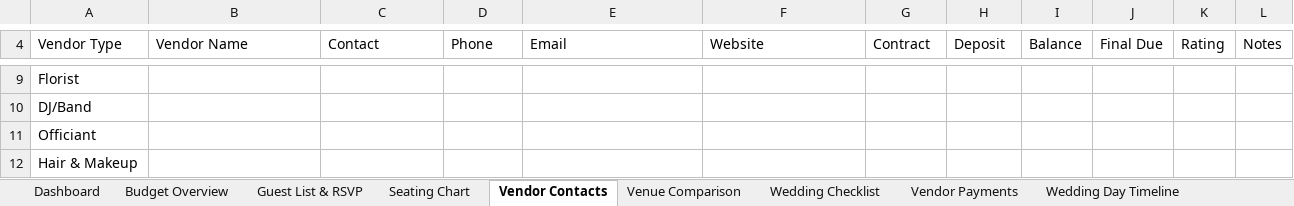
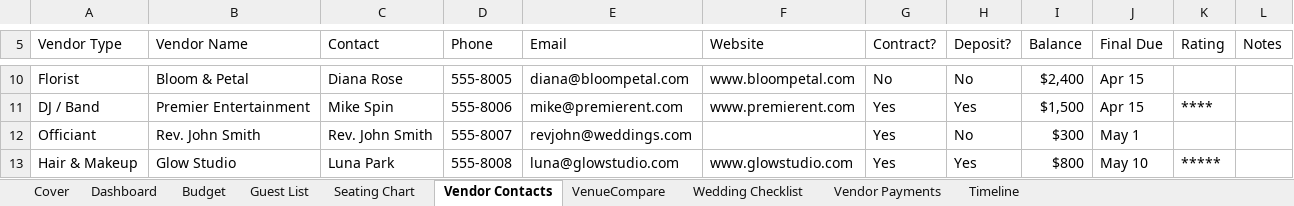
Before and after one commit to AiLunaStore/AiLunaStore, an Excel workbook: Wedding_Planner_Ultimate.xlsx, sheet Vendor Contacts, drawn as a sheet; only a part is shown, gaps mark what is left out; values as stored, in another font and other column widths than the file's, no cell formats; removed rows and columns are numbered as before the commit, all else as after; the diff covers the shown part only; the diff names each change by its address in the sheet, - before the commit and + after, or states it on an @@ line.

Commit message:
Wedding Planner Ultimate v3 — 10 tabs, navy + gold, charts, data validation, KPIs, color-coded

```diff
--- a/Wedding_Planner_Ultimate.xlsx (sheet Vendor Contacts)
+++ b/Wedding_Planner_Ultimate.xlsx (sheet Vendor Contacts)
-sheet tab: Guest List & RSVP
+sheet tab: Budget
-sheet tab: Budget Overview
-sheet tab: Venue Comparison
-sheet tab: Wedding Day Timeline
+sheet tab: Cover
+sheet tab: Guest List
+sheet tab: VenueCompare
-G5: Contract
+G5: Contract?
-H5: Deposit
+H5: Deposit?
-B10 (Vendor Name): (empty)
+B10 (Vendor Name): Bloom & Petal
-C10 (Contact): (empty)
+C10 (Contact): Diana Rose
-D10 (Phone): (empty)
+D10 (Phone): 555-8005
-E10 (Email): (empty)
+E10 (Email): diana@bloompetal.com
-F10 (Website): (empty)
+F10 (Website): www.bloompetal.com
-G10 (Contract?): (empty)
+G10 (Contract?): No
-H10 (Deposit?): (empty)
+H10 (Deposit?): No
-I10 (Balance): (empty)
+I10 (Balance): $2,400
-J10 (Final Due): (empty)
+J10 (Final Due): Apr 15
-row 10: DJ/Band
+row 11: DJ / Band | Premier Entertainment | Mike Spin | 555-8006 | mike@premierent.com | www.premierent.com | Yes | Yes | $1,500 | Apr 15 | ****
-B12 (Vendor Name): (empty)
+B12 (Vendor Name): Rev. John Smith
-C12 (Contact): (empty)
+C12 (Contact): Rev. John Smith
-D12 (Phone): (empty)
+D12 (Phone): 555-8007
-E12 (Email): (empty)
+E12 (Email): revjohn@weddings.com
-G12:G13 (Contract?): (empty)
+G12:G13 (Contract?): Yes
-H12 (Deposit?): (empty)
+H12 (Deposit?): No
-I12 (Balance): (empty)
+I12 (Balance): $300
-J12 (Final Due): (empty)
+J12 (Final Due): May 1
-B13 (Vendor Name): (empty)
+B13 (Vendor Name): Glow Studio
-C13 (Contact): (empty)
+C13 (Contact): Luna Park
-D13 (Phone): (empty)
+D13 (Phone): 555-8008
-E13 (Email): (empty)
+E13 (Email): luna@glowstudio.com
-F13 (Website): (empty)
+F13 (Website): www.glowstudio.com
-H13 (Deposit?): (empty)
+H13 (Deposit?): Yes
-I13 (Balance): (empty)
+I13 (Balance): $800
-J13 (Final Due): (empty)
+J13 (Final Due): May 10
-K13 (Rating): (empty)
+K13 (Rating): *****
```
Also changed, not shown: 2 added rows, 1 removed row, 44 edited cells and merged cells elsewhere in this sheet, sheet Budget, sheet Vendor Payments, sheet Wedding Checklist, sheet Seating Chart, sheet Timeline, sheet Dashboard, other sheet tabs, cell formats, charts or pictures.
